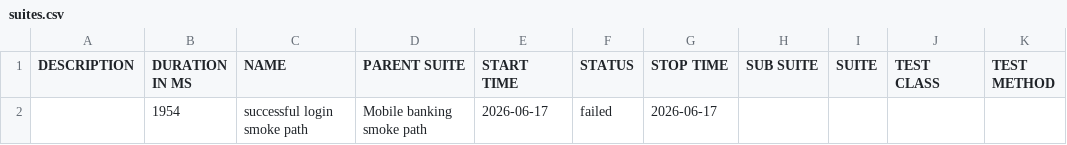
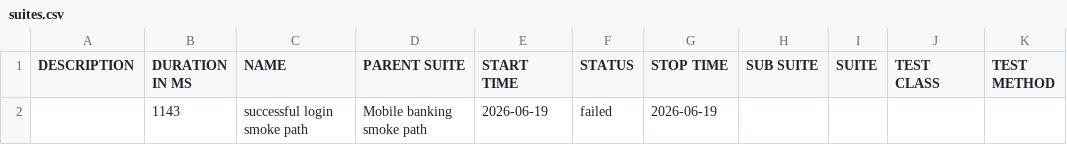
Before and after one commit to Ivos1991/appium-mobile-automation-framework, a CSV file: reports/nightly/data/suites.csv, drawn as a sheet.

```diff
--- a/reports/nightly/data/suites.csv
+++ b/reports/nightly/data/suites.csv
@@ -1,2 +1,2 @@
 "DESCRIPTION","DURATION IN MS","NAME","PARENT SUITE","START TIME","STATUS","STOP TIME","SUB SUITE","SUITE","TEST CLASS","TEST METHOD"
-"","1954","successful login smoke path","Mobile banking smoke path","2026-06-17","failed","2026-06-17","","","",""
+"","1143","successful login smoke path","Mobile banking smoke path","2026-06-19","failed","2026-06-19","","","",""
```
Also changed, not shown: 18 other files.
